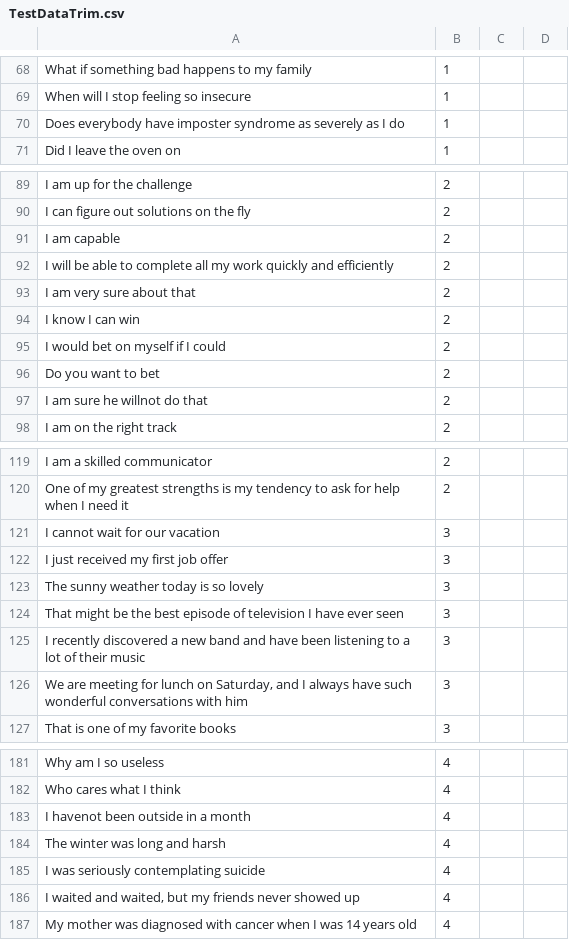
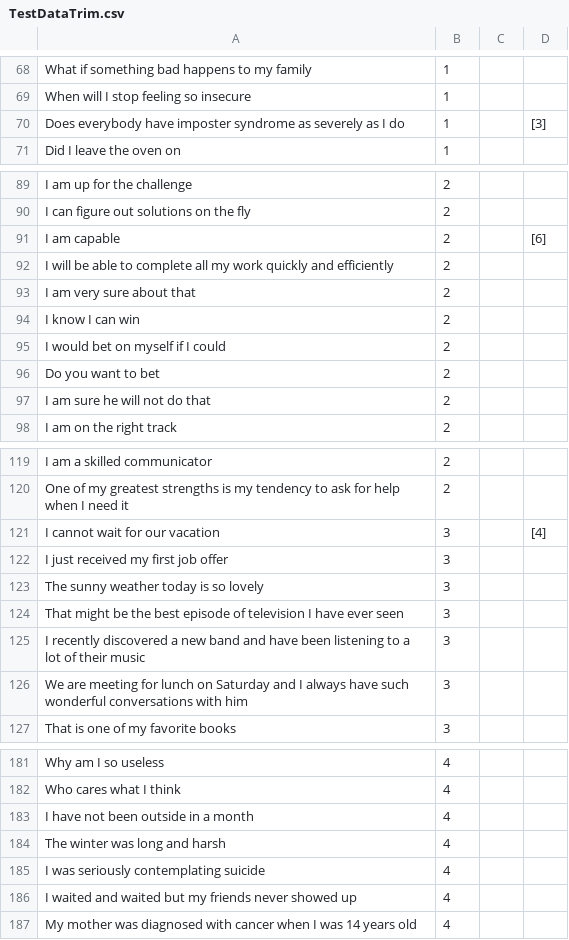
Before and after one commit to Satwik290896/Emotional_AI_Chatbot, a CSV file: TestDataTrim.csv, drawn as a sheet; only a part is shown, gaps mark what is left out; the diff covers the shown part only.

```diff
--- a/TestDataTrim.csv
+++ b/TestDataTrim.csv
@@ -70 +70 @@ When will I stop feeling so insecure,1
-Does everybody have imposter syndrome as severely as I do,1
+Does everybody have imposter syndrome as severely as I do,1,, [3]
@@ -91 +91 @@ I can figure out solutions on the fly,2
-I am capable,2
+I am capable,2,, [6]
@@ -97 +97 @@ Do you want to bet,2
-I am sure he willnot do that,2
+I am sure he will not do that,2,,
@@ -121 +121 @@ One of my greatest strengths is my tendency to ask for help when I need it,2
-I cannot wait for our vacation,3
+I cannot wait for our vacation,3,, [4]
@@ -126 +126 @@ I recently discovered a new band and have been listening to a lot of their music
-"We are meeting for lunch on Saturday, and I always have such wonderful conversations with him",3
+We are meeting for lunch on Saturday and I always have such wonderful conversations with him,3,,
@@ -183 +183 @@ Who cares what I think,4
-I havenot been outside in a month,4
+I have not been outside in a month,4,,
@@ -186 +186 @@ I was seriously contemplating suicide,4
-"I waited and waited, but my friends never showed up",4
+I waited and waited but my friends never showed up,4,,
```
Also changed, not shown: 14 edited cells elsewhere in this file, TrainDataTrim.csv, train_emoji3.csv, 2 other files.
